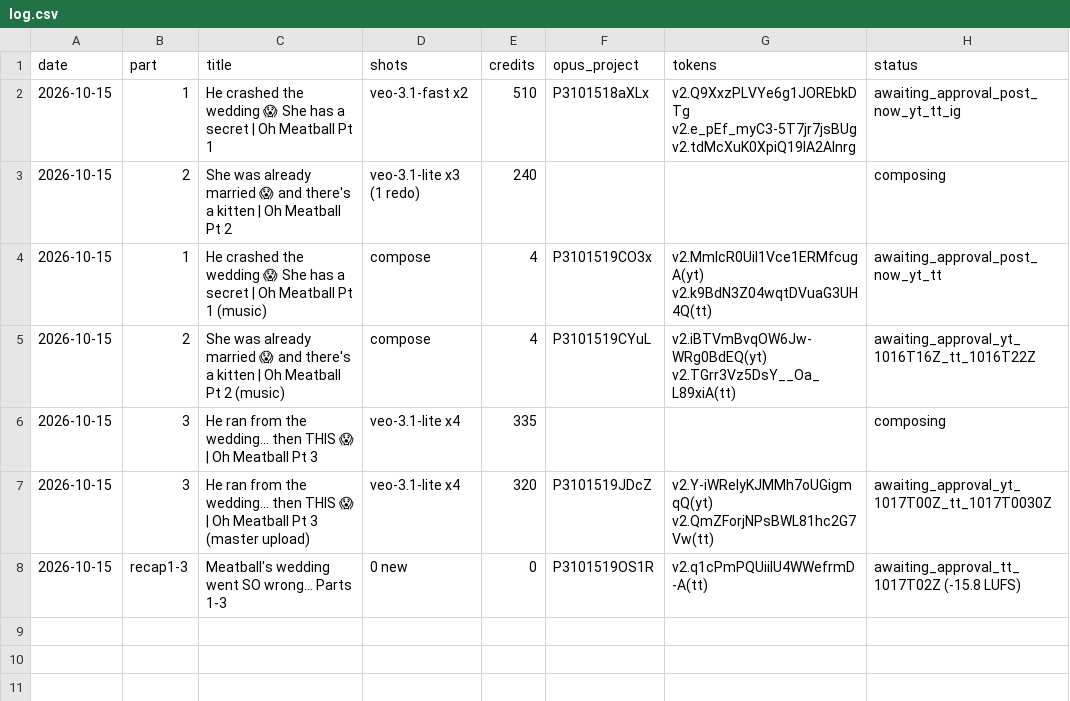
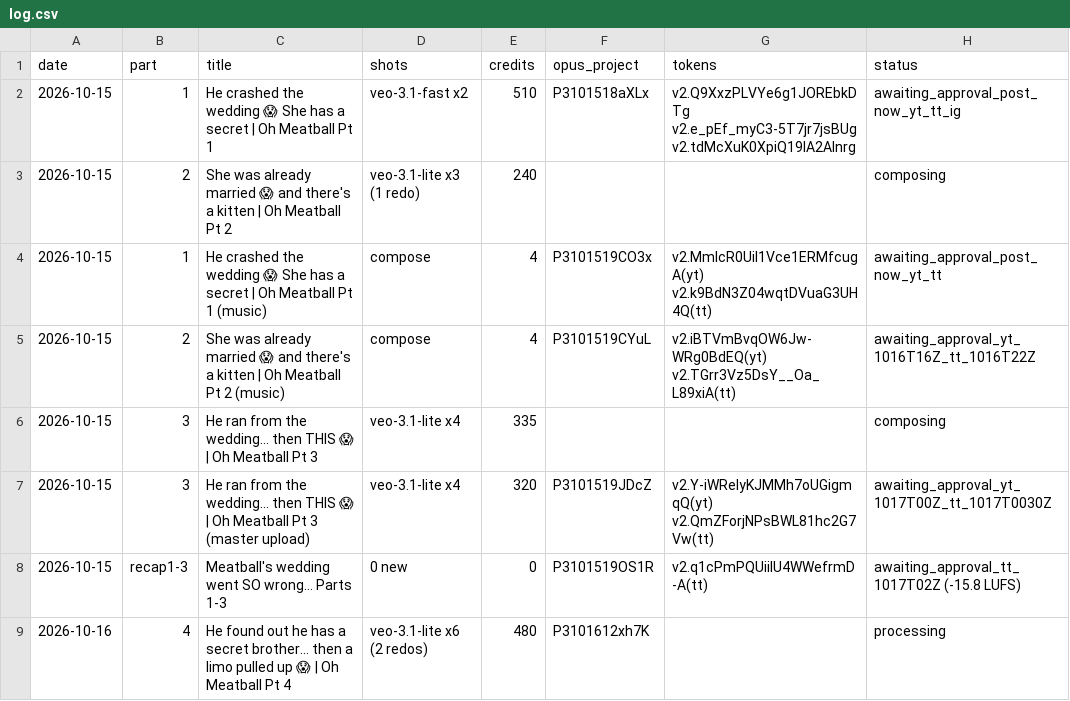
Before and after one commit to mooneyn60-art/skills, a CSV file: skills/oh-meatball/data/log.csv, drawn as a sheet.

```diff
--- a/skills/oh-meatball/data/log.csv
+++ b/skills/oh-meatball/data/log.csv
@@ -8 +8,2 @@ date,part,title,shots,credits,opus_project,tokens,status
 2026-10-15,recap1-3,Meatball's wedding went SO wrong… Parts 1-3,0 new,0,P3101519OS1R,v2.q1cPmPQUiilU4WWefrmD-A(tt),awaiting_approval_tt_1017T02Z (-15.8 LUFS)
+2026-10-16,4,He found out he has a secret brother… then a limo pulled up 😱 | Oh Meatball Pt 4,veo-3.1-lite x6 (2 redos),480,P3101612xh7K,,processing
```
Also changed, not shown: 3 other files.
